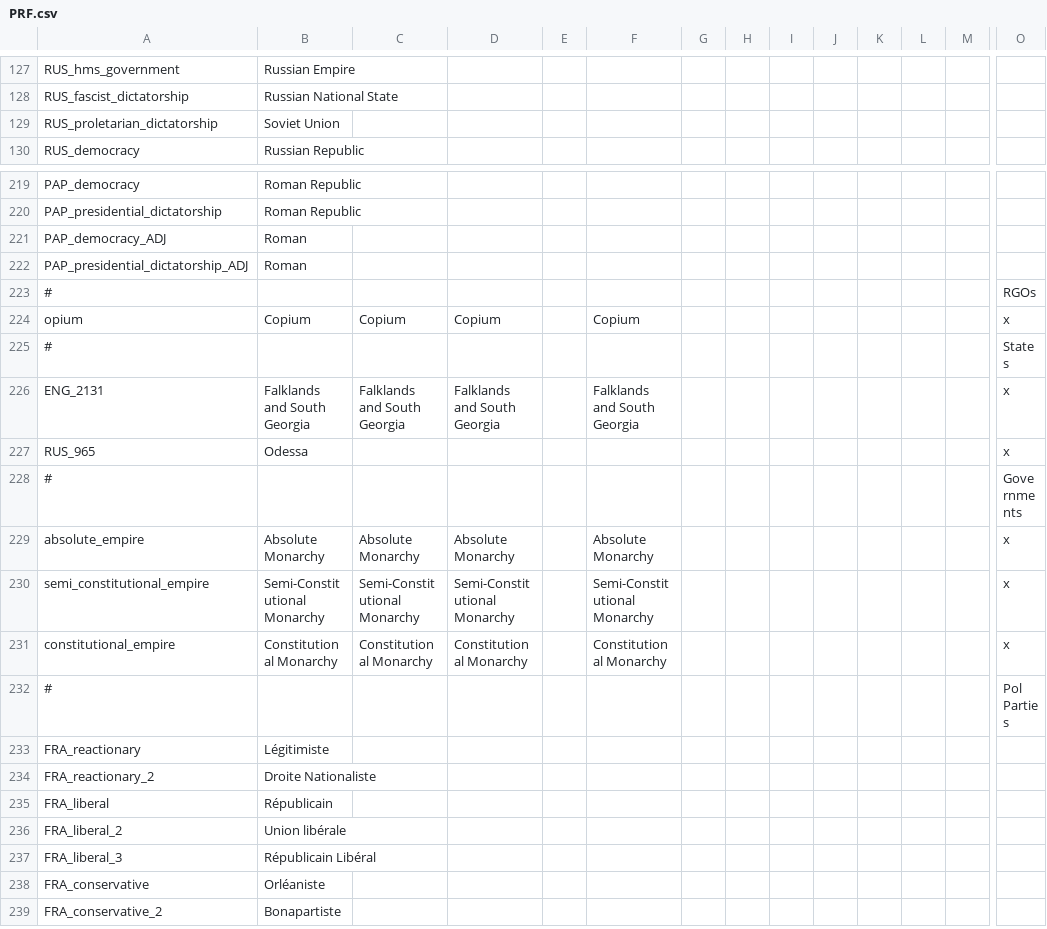
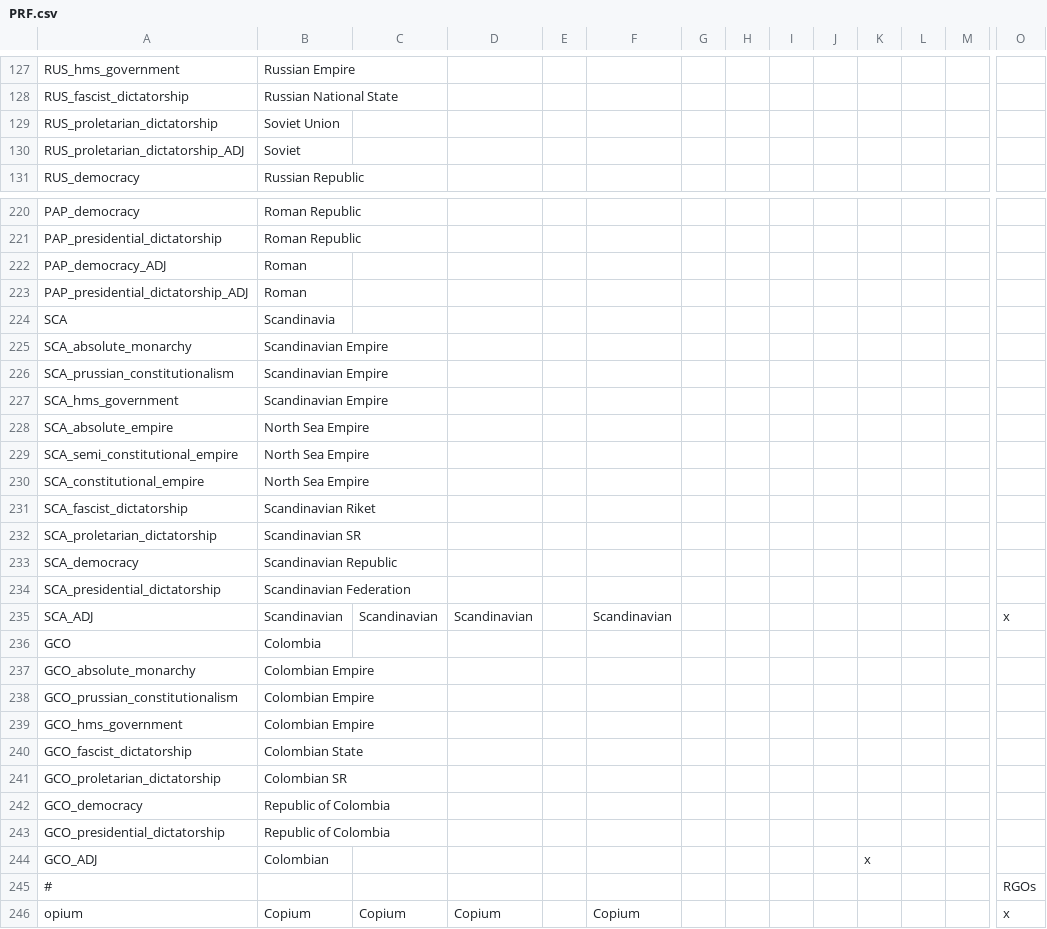
Before and after one commit to Proffan25/IGoR-PRF, a CSV file: localisation/PRF.csv, drawn as a sheet; only a part is shown, gaps mark what is left out; the shorter side is filled out with more unchanged rows; rows hold the shown columns only; the diff covers the shown part only; the diff names each change by its address in the sheet, - before the commit and + after, or states it on an @@ line.

```diff
--- a/localisation/PRF.csv
+++ b/localisation/PRF.csv
+row 130: RUS_proletarian_dictatorship_ADJ | Soviet
+row 224: SCA | Scandinavia
+row 225: SCA_absolute_monarchy | Scandinavian Empire
+row 226: SCA_prussian_constitutionalism | Scandinavian Empire
+row 227: SCA_hms_government | Scandinavian Empire
+row 228: SCA_absolute_empire | North Sea Empire
+row 229: SCA_semi_constitutional_empire | North Sea Empire
+row 230: SCA_constitutional_empire | North Sea Empire
+row 231: SCA_fascist_dictatorship | Scandinavian Riket
+row 232: SCA_proletarian_dictatorship | Scandinavian SR
+row 233: SCA_democracy | Scandinavian Republic
+row 234: SCA_presidential_dictatorship | Scandinavian Federation
+row 235: SCA_ADJ | Scandinavian | Scandinavian | Scandinavian |  | Scandinavian |  |  |  |  |  |  |  | x
+row 236: GCO | Colombia
+row 237: GCO_absolute_monarchy | Colombian Empire
+row 238: GCO_prussian_constitutionalism | Colombian Empire
+row 239: GCO_hms_government | Colombian Empire
+row 240: GCO_fascist_dictatorship | Colombian State
+row 241: GCO_proletarian_dictatorship | Colombian SR
+row 242: GCO_democracy | Republic of Colombia
+row 243: GCO_presidential_dictatorship | Republic of Colombia
+row 244: GCO_ADJ | Colombian |  |  |  |  |  |  |  |  | x
```
Also changed, not shown: 14 edited cells elsewhere in this file, localisation/00_HPM_countries.csv, localisation/00_Regions.csv, 5 other files.
